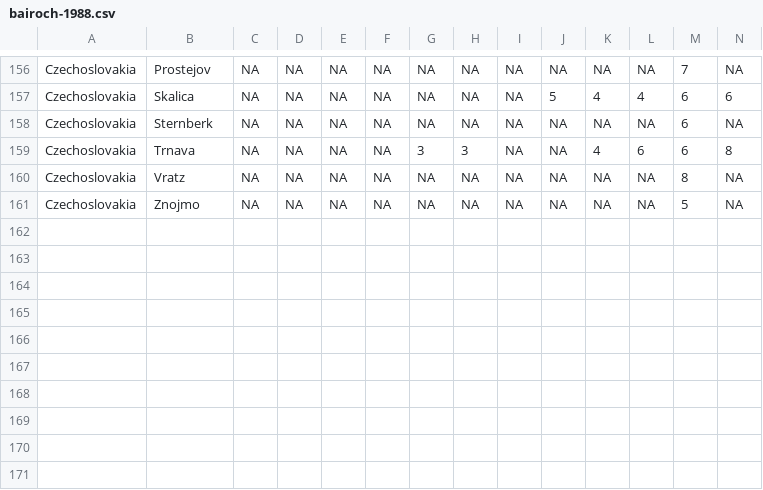
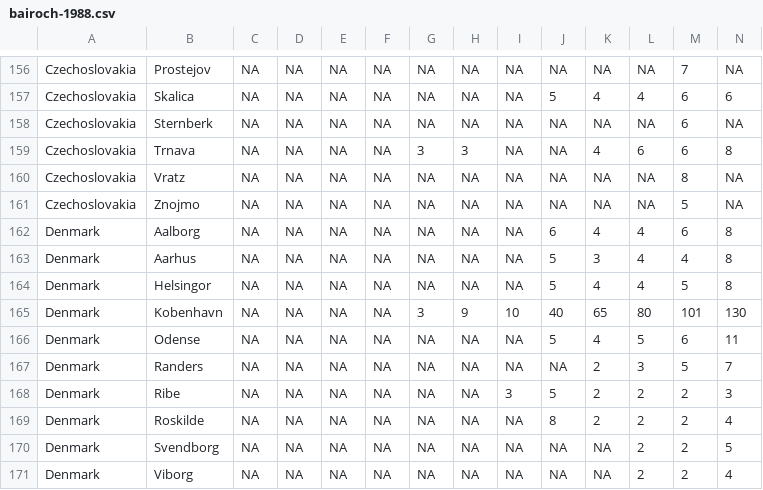
Before and after one commit to JakeRuss/bairoch-1988, a CSV file: bairoch-1988.csv, drawn as a sheet; only a part is shown, gaps mark what is left out.

Commit message:
Add Denmark figures to csv file

```diff
--- a/bairoch-1988.csv
+++ b/bairoch-1988.csv
@@ -161 +161,11 @@ Czechoslovakia,Vratz,NA,NA,NA,NA,NA,NA,NA,NA,NA,NA,8,NA
 Czechoslovakia,Znojmo,NA,NA,NA,NA,NA,NA,NA,NA,NA,NA,5,NA
+Denmark,Aalborg,NA,NA,NA,NA,NA,NA,NA,6,4,4,6,8
+Denmark,Aarhus,NA,NA,NA,NA,NA,NA,NA,5,3,4,4,8
+Denmark,Helsingor,NA,NA,NA,NA,NA,NA,NA,5,4,4,5,8
+Denmark,Kobenhavn,NA,NA,NA,NA,3,9,10,40,65,80,101,130
+Denmark,Odense,NA,NA,NA,NA,NA,NA,NA,5,4,5,6,11
+Denmark,Randers,NA,NA,NA,NA,NA,NA,NA,NA,2,3,5,7
+Denmark,Ribe,NA,NA,NA,NA,NA,NA,3,5,2,2,2,3
+Denmark,Roskilde,NA,NA,NA,NA,NA,NA,NA,8,2,2,2,4
+Denmark,Svendborg,NA,NA,NA,NA,NA,NA,NA,NA,NA,2,2,5
+Denmark,Viborg,NA,NA,NA,NA,NA,NA,NA,NA,NA,2,2,4
```
